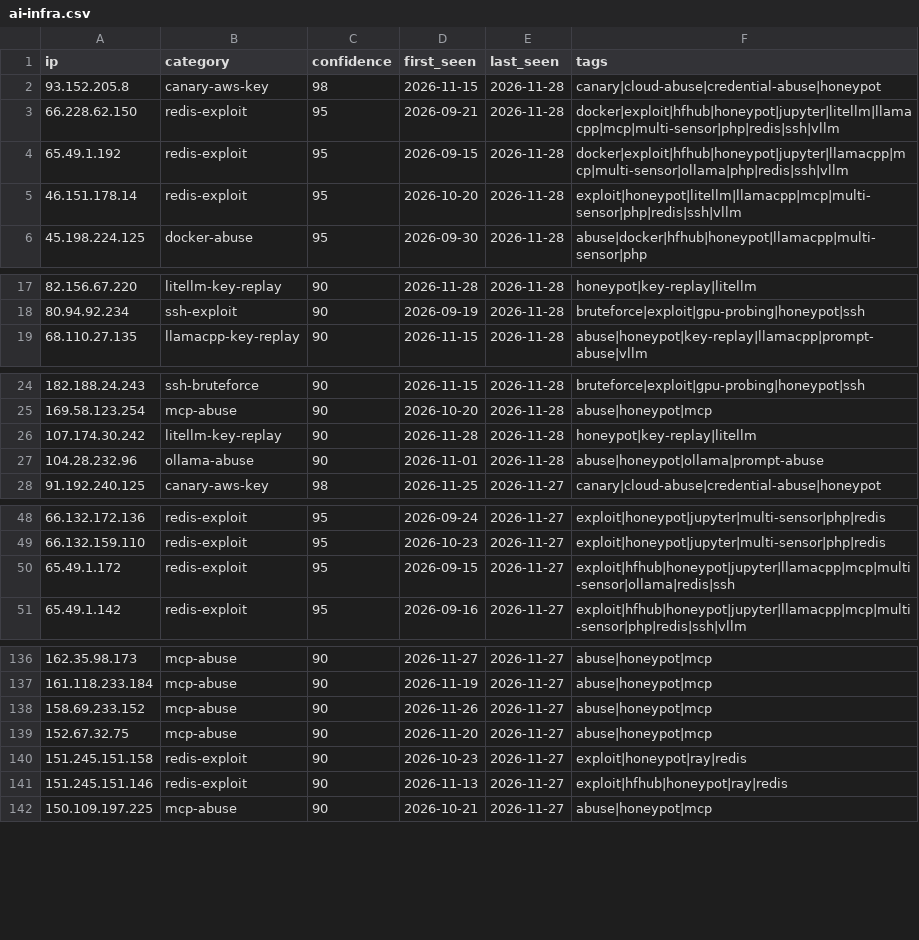
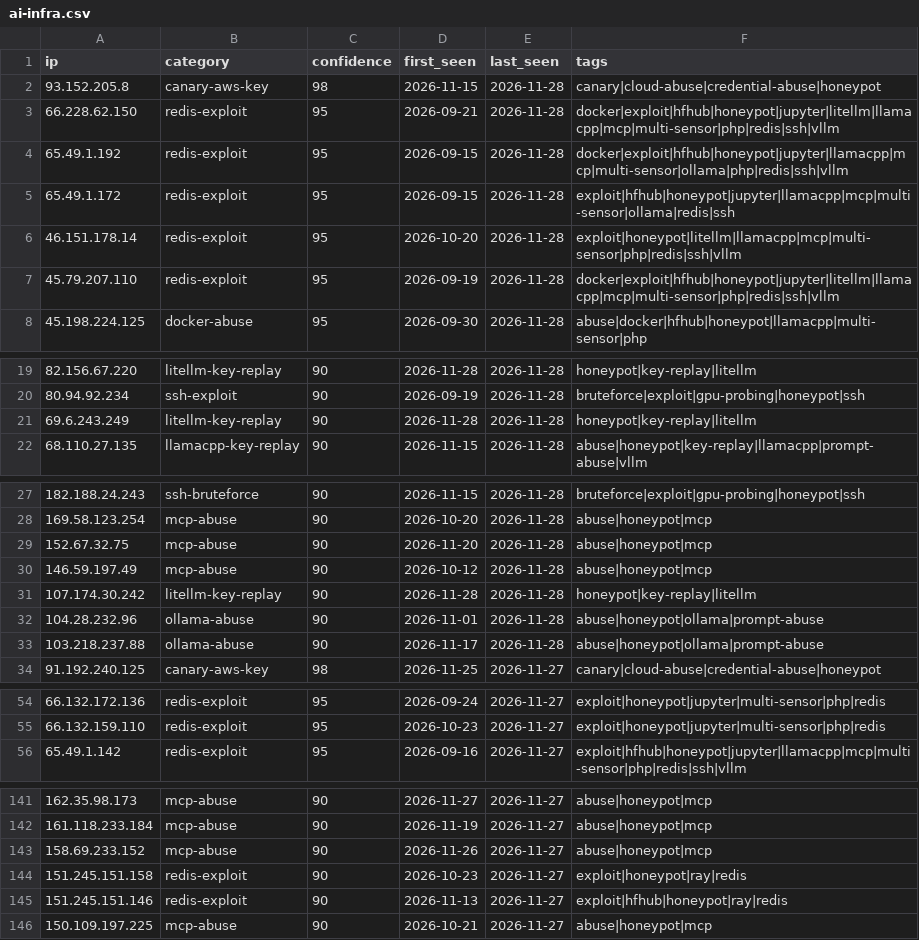
Before and after one commit to Zikmadol/trapline-ioc, a CSV file: feeds/ai-infra.csv, drawn as a sheet; only a part is shown, gaps mark what is left out; the diff covers the shown part only.

```diff
--- a/feeds/ai-infra.csv
+++ b/feeds/ai-infra.csv
@@ -4,3 +4,5 @@ ip,category,confidence,first_seen,last_seen,tags
 65.49.1.192,redis-exploit,95,2026-09-15,2026-11-28,docker|exploit|hfhub|honeypot|jupyter|llamacpp|mcp|multi-sensor|ollama|php|redis|ssh|vllm
+65.49.1.172,redis-exploit,95,2026-09-15,2026-11-28,exploit|hfhub|honeypot|jupyter|llamacpp|mcp|multi-sensor|ollama|redis|ssh
 46.151.178.14,redis-exploit,95,2026-10-20,2026-11-28,exploit|honeypot|litellm|llamacpp|mcp|multi-sensor|php|redis|ssh|vllm
+45.79.207.110,redis-exploit,95,2026-09-19,2026-11-28,docker|exploit|hfhub|honeypot|jupyter|litellm|llamacpp|mcp|multi-sensor|php|redis|ssh|vllm
 45.198.224.125,docker-abuse,95,2026-09-30,2026-11-28,abuse|docker|hfhub|honeypot|llamacpp|multi-sensor|php
@@ -18,2 +20,3 @@ ip,category,confidence,first_seen,last_seen,tags
 80.94.92.234,ssh-exploit,90,2026-09-19,2026-11-28,bruteforce|exploit|gpu-probing|honeypot|ssh
+69.6.243.249,litellm-key-replay,90,2026-11-28,2026-11-28,honeypot|key-replay|litellm
 68.110.27.135,llamacpp-key-replay,90,2026-11-15,2026-11-28,abuse|honeypot|key-replay|llamacpp|prompt-abuse|vllm
@@ -25,4 +28,7 @@ ip,category,confidence,first_seen,last_seen,tags
 169.58.123.254,mcp-abuse,90,2026-10-20,2026-11-28,abuse|honeypot|mcp
+152.67.32.75,mcp-abuse,90,2026-11-20,2026-11-28,abuse|honeypot|mcp
+146.59.197.49,mcp-abuse,90,2026-10-12,2026-11-28,abuse|honeypot|mcp
 107.174.30.242,litellm-key-replay,90,2026-11-28,2026-11-28,honeypot|key-replay|litellm
 104.28.232.96,ollama-abuse,90,2026-11-01,2026-11-28,abuse|honeypot|ollama|prompt-abuse
+103.218.237.88,ollama-abuse,90,2026-11-17,2026-11-28,abuse|honeypot|ollama|prompt-abuse
 91.192.240.125,canary-aws-key,98,2026-11-25,2026-11-27,canary|cloud-abuse|credential-abuse|honeypot
@@ -49,3 +55,2 @@ ip,category,confidence,first_seen,last_seen,tags
 66.132.159.110,redis-exploit,95,2026-10-23,2026-11-27,exploit|honeypot|jupyter|multi-sensor|php|redis
-65.49.1.172,redis-exploit,95,2026-09-15,2026-11-27,exploit|hfhub|honeypot|jupyter|llamacpp|mcp|multi-sensor|ollama|redis|ssh
 65.49.1.142,redis-exploit,95,2026-09-16,2026-11-27,exploit|hfhub|honeypot|jupyter|llamacpp|mcp|multi-sensor|php|redis|ssh|vllm
@@ -138,3 +143,2 @@ ip,category,confidence,first_seen,last_seen,tags
 158.69.233.152,mcp-abuse,90,2026-11-26,2026-11-27,abuse|honeypot|mcp
-152.67.32.75,mcp-abuse,90,2026-11-20,2026-11-27,abuse|honeypot|mcp
 151.245.151.158,redis-exploit,90,2026-10-23,2026-11-27,exploit|honeypot|ray|redis
```
Also changed, not shown: 3 removed rows elsewhere in this file, daily/2026-11-28.csv, feeds/all-observed.csv, 14 other files.
